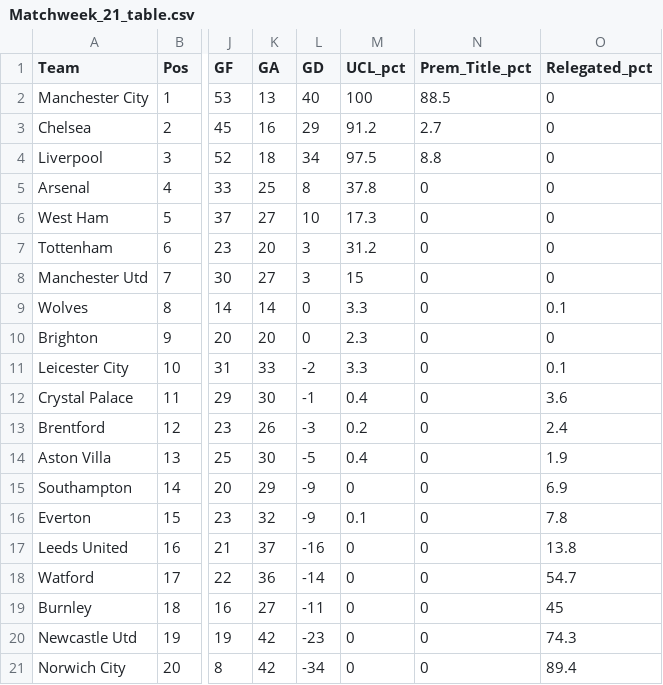
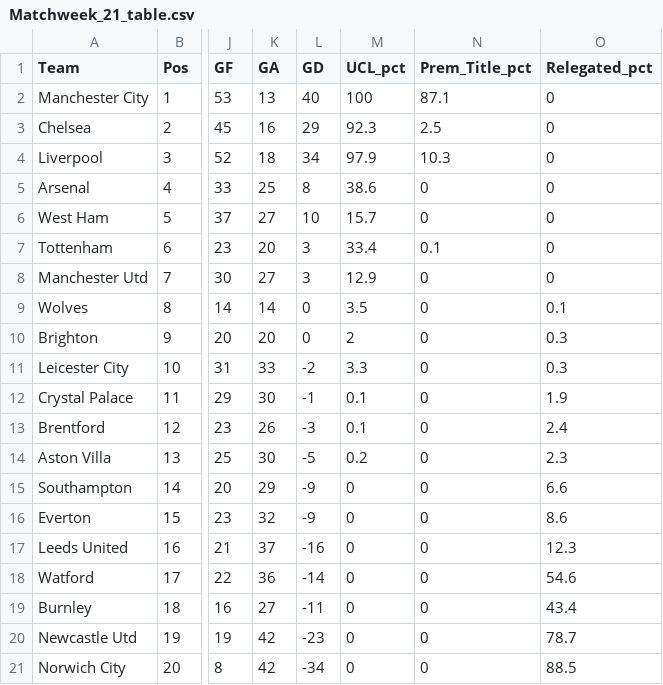
Before and after one commit to weaversd/EPL_2021-2022, a CSV file: current_table_output/Matchweek_21_table.csv, drawn as a sheet; only a part is shown, gaps mark what is left out; the diff names each change by its address in the sheet, - before the commit and + after, or states it on an @@ line.

```diff
--- a/current_table_output/Matchweek_21_table.csv
+++ b/current_table_output/Matchweek_21_table.csv
-N2 (Prem_Title_pct): 88.5
+N2 (Prem_Title_pct): 87.1
-M3 (UCL_pct): 91.2
+M3 (UCL_pct): 92.3
-N3 (Prem_Title_pct): 2.7
+N3 (Prem_Title_pct): 2.5
-M4 (UCL_pct): 97.5
+M4 (UCL_pct): 97.9
-N4 (Prem_Title_pct): 8.8
+N4 (Prem_Title_pct): 10.3
-M5 (UCL_pct): 37.8
+M5 (UCL_pct): 38.6
-M6 (UCL_pct): 17.3
+M6 (UCL_pct): 15.7
-M7 (UCL_pct): 31.2
+M7 (UCL_pct): 33.4
-N7 (Prem_Title_pct): 0
+N7 (Prem_Title_pct): 0.1
-M8 (UCL_pct): 15
+M8 (UCL_pct): 12.9
-M9 (UCL_pct): 3.3
+M9 (UCL_pct): 3.5
-M10 (UCL_pct): 2.3
+M10 (UCL_pct): 2
-O10 (Relegated_pct): 0
+O10 (Relegated_pct): 0.3
-O11 (Relegated_pct): 0.1
+O11 (Relegated_pct): 0.3
-M12 (UCL_pct): 0.4
+M12 (UCL_pct): 0.1
-O12 (Relegated_pct): 3.6
+O12 (Relegated_pct): 1.9
-M13 (UCL_pct): 0.2
+M13 (UCL_pct): 0.1
-M14 (UCL_pct): 0.4
+M14 (UCL_pct): 0.2
-O14 (Relegated_pct): 1.9
+O14 (Relegated_pct): 2.3
-O15 (Relegated_pct): 6.9
+O15 (Relegated_pct): 6.6
-M16 (UCL_pct): 0.1
+M16 (UCL_pct): 0
-O16 (Relegated_pct): 7.8
+O16 (Relegated_pct): 8.6
-O17 (Relegated_pct): 13.8
+O17 (Relegated_pct): 12.3
-O18 (Relegated_pct): 54.7
+O18 (Relegated_pct): 54.6
-O19 (Relegated_pct): 45
+O19 (Relegated_pct): 43.4
-O20 (Relegated_pct): 74.3
+O20 (Relegated_pct): 78.7
-O21 (Relegated_pct): 89.4
+O21 (Relegated_pct): 88.5
```
Also changed, not shown: 34 other files.
